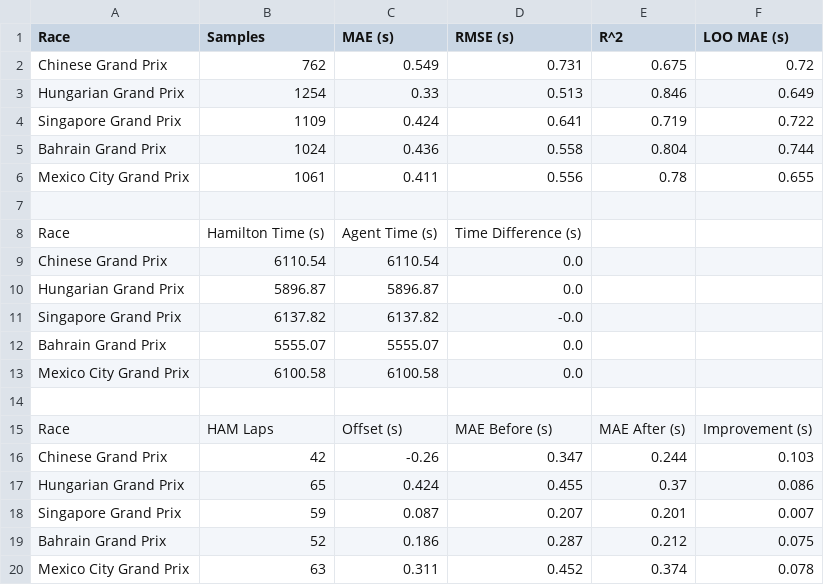
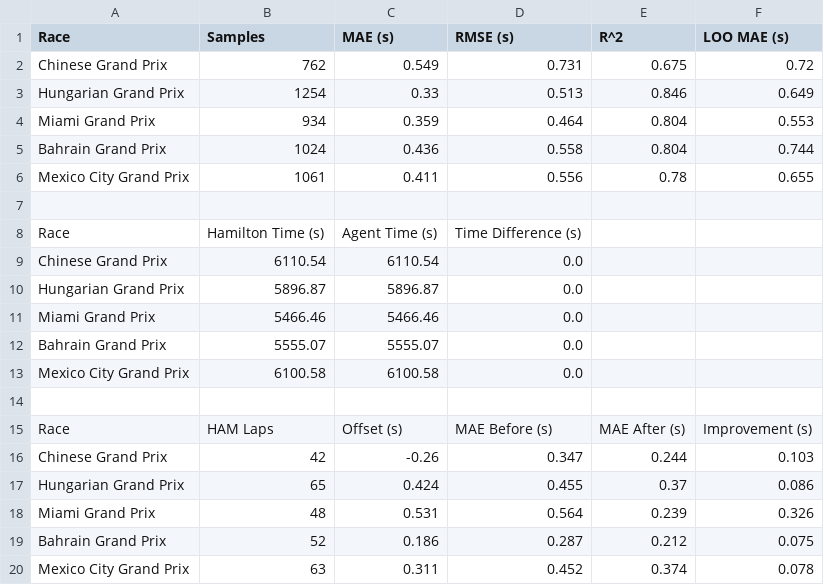
Before and after one commit to ghuckerby/f1-rl-strategy, a CSV file: validation/lap_prediction_validation.csv, drawn as a sheet.

```diff
--- a/validation/lap_prediction_validation.csv
+++ b/validation/lap_prediction_validation.csv
@@ -3,3 +3,3 @@ Chinese Grand Prix,762,0.549,0.731,0.675,0.72
 Hungarian Grand Prix,1254,0.33,0.513,0.846,0.649
-Singapore Grand Prix,1109,0.424,0.641,0.719,0.722
+Miami Grand Prix,934,0.359,0.464,0.804,0.553
 Bahrain Grand Prix,1024,0.436,0.558,0.804,0.744
@@ -10,3 +10,3 @@ Chinese Grand Prix,6110.54,6110.54,0.0
 Hungarian Grand Prix,5896.87,5896.87,0.0
-Singapore Grand Prix,6137.82,6137.82,-0.0
+Miami Grand Prix,5466.46,5466.46,0.0
 Bahrain Grand Prix,5555.07,5555.07,0.0
@@ -17,3 +17,3 @@ Chinese Grand Prix,42,-0.26,0.347,0.244,0.103
 Hungarian Grand Prix,65,0.424,0.455,0.37,0.086
-Singapore Grand Prix,59,0.087,0.207,0.201,0.007
+Miami Grand Prix,48,0.531,0.564,0.239,0.326
 Bahrain Grand Prix,52,0.186,0.287,0.212,0.075
```
Also changed, not shown: 14 other files.
